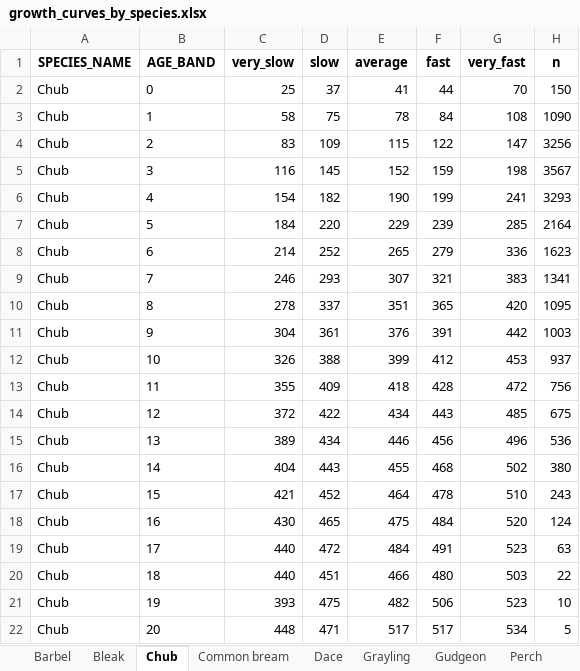
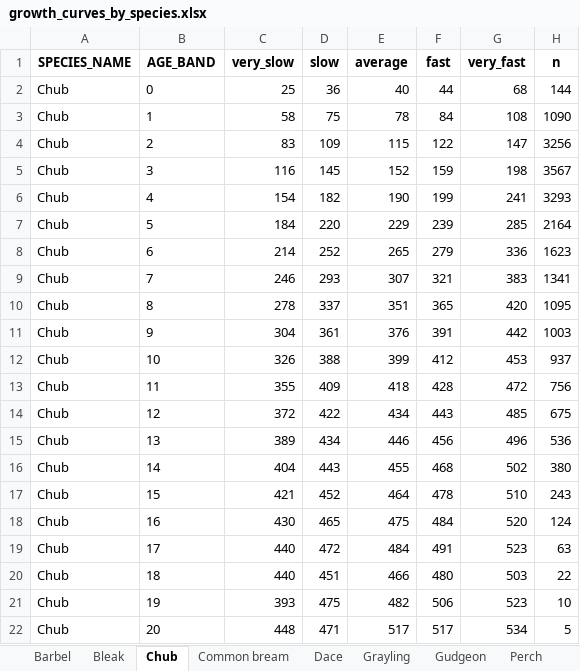
Before and after one commit to ARU-TK/Standard_Growth_Curves, an Excel workbook: outputs/growth_curves_by_species.xlsx, sheet Chub, drawn as a sheet; values as stored, in another font and other column widths than the file's, no borders; the diff names each change by its address in the sheet, - before the commit and + after, or states it on an @@ line.

```diff
--- a/outputs/growth_curves_by_species.xlsx (sheet Chub)
+++ b/outputs/growth_curves_by_species.xlsx (sheet Chub)
-D2 (slow): 37
+D2 (slow): 36
-E2 (average): 41
+E2 (average): 40
-G2 (very_fast): 70
+G2 (very_fast): 68
-H2 (n): 150
+H2 (n): 144
```
Also changed, not shown: sheet Grayling, sheet Dace, sheet Roach, sheet Bleak, sheet Common bream, sheet Barbel, 1 more sheet, outputs/growth_curves_by_species_region.xlsx, 13 other files.
